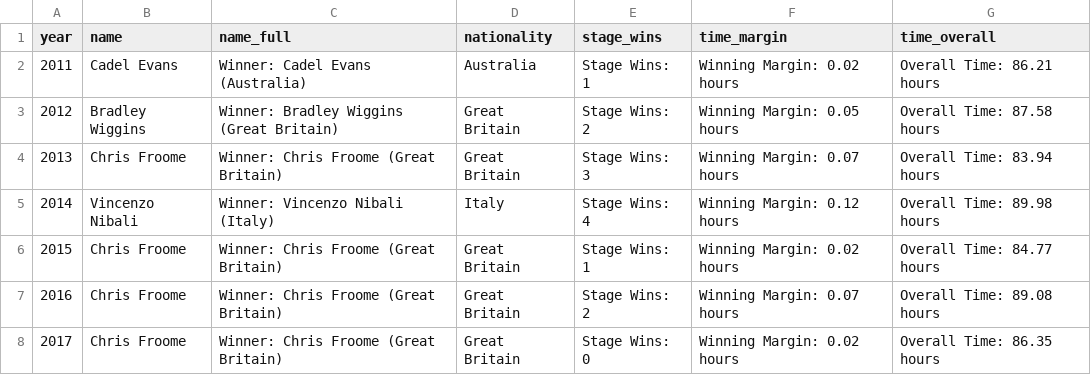
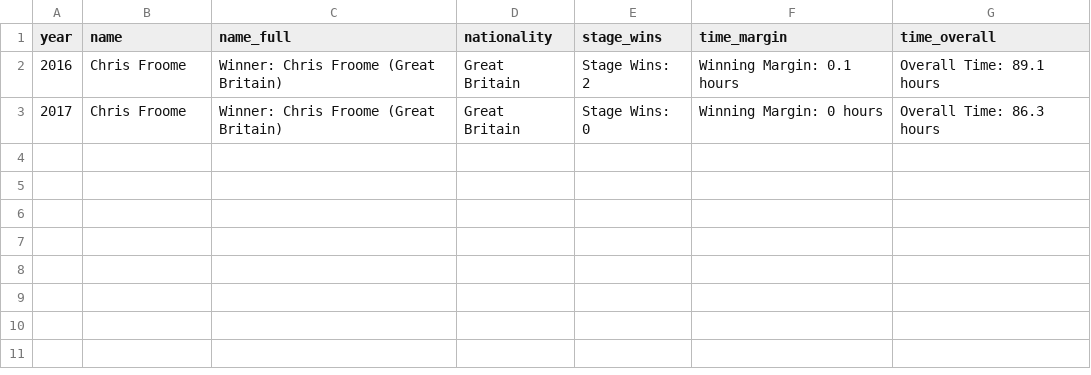
Before and after one commit to soroosj/TidyTuesday, a CSV file: 2020-04-07/data/winners.csv, drawn as a sheet.

```diff
--- a/2020-04-07/data/winners.csv
+++ b/2020-04-07/data/winners.csv
@@ -1,8 +1,3 @@
 year,name,name_full,nationality,stage_wins,time_margin,time_overall
-2011,Cadel Evans,Winner: Cadel Evans (Australia), Australia,Stage Wins: 1,Winning Margin: 0.02 hours,Overall Time: 86.21 hours
-2012,Bradley Wiggins,Winner: Bradley Wiggins (Great Britain), Great Britain,Stage Wins: 2,Winning Margin: 0.05 hours,Overall Time: 87.58 hours
-2013,Chris Froome,Winner: Chris Froome (Great Britain), Great Britain,Stage Wins: 3,Winning Margin: 0.07 hours,Overall Time: 83.94 hours
-2014,Vincenzo Nibali,Winner: Vincenzo Nibali (Italy), Italy,Stage Wins: 4,Winning Margin: 0.12 hours,Overall Time: 89.98 hours
-2015,Chris Froome,Winner: Chris Froome (Great Britain), Great Britain,Stage Wins: 1,Winning Margin: 0.02 hours,Overall Time: 84.77 hours
-2016,Chris Froome,Winner: Chris Froome (Great Britain), Great Britain,Stage Wins: 2,Winning Margin: 0.07 hours,Overall Time: 89.08 hours
-2017,Chris Froome,Winner: Chris Froome (Great Britain), Great Britain,Stage Wins: 0,Winning Margin: 0.02 hours,Overall Time: 86.35 hours
+2016,Chris Froome,Winner: Chris Froome (Great Britain), Great Britain,Stage Wins: 2,Winning Margin: 0.1 hours,Overall Time: 89.1 hours
+2017,Chris Froome,Winner: Chris Froome (Great Britain), Great Britain,Stage Wins: 0,Winning Margin: 0 hours,Overall Time: 86.3 hours
```
Also changed, not shown: 4 other files.
